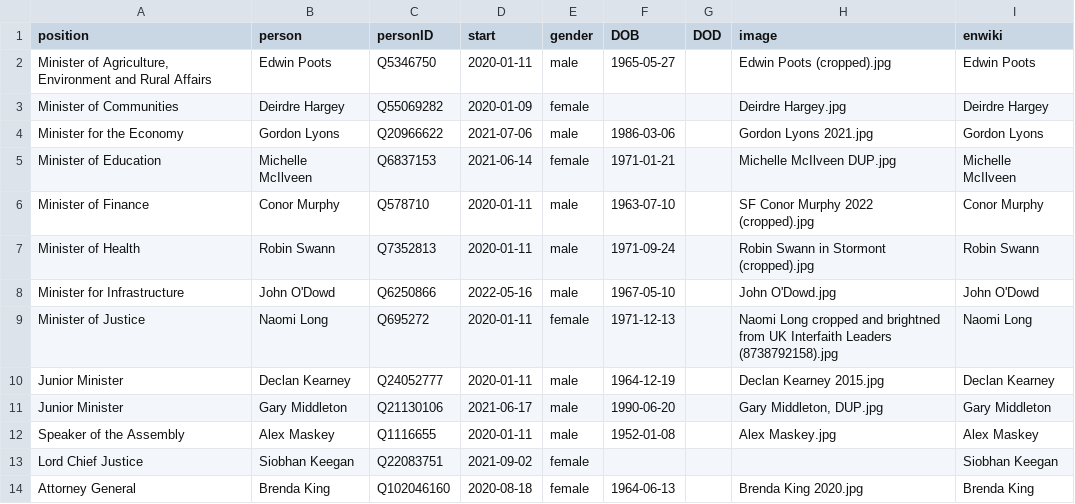
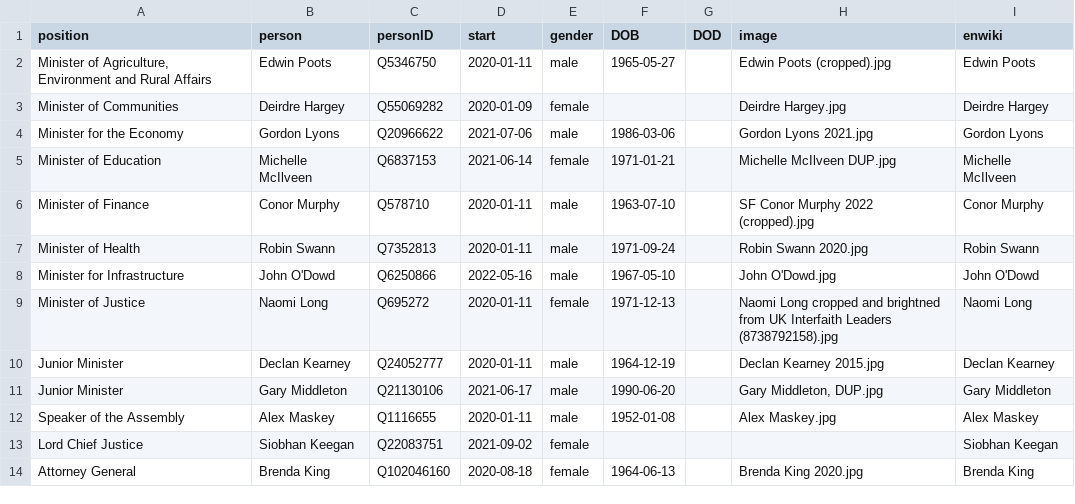
Before and after one commit to every-politician-scrapers/northern-ireland-ministers, a CSV file: html/current.csv, drawn as a sheet.

```diff
--- a/html/current.csv
+++ b/html/current.csv
@@ -6,3 +6,3 @@ Minister of Education,Michelle McIlveen,Q6837153,2021-06-14,female,1971-01-21,,M
 Minister of Finance,Conor Murphy,Q578710,2020-01-11,male,1963-07-10,,SF Conor Murphy 2022 (cropped).jpg,Conor Murphy
-Minister of Health,Robin Swann,Q7352813,2020-01-11,male,1971-09-24,,Robin Swann in Stormont (cropped).jpg,Robin Swann
+Minister of Health,Robin Swann,Q7352813,2020-01-11,male,1971-09-24,,Robin Swann 2020.jpg,Robin Swann
 Minister for Infrastructure,John O'Dowd,Q6250866,2022-05-16,male,1967-05-10,,John O'Dowd.jpg,John O'Dowd
```
Also changed, not shown: html/holders21.csv, html/legislators.csv, 1 other file.
